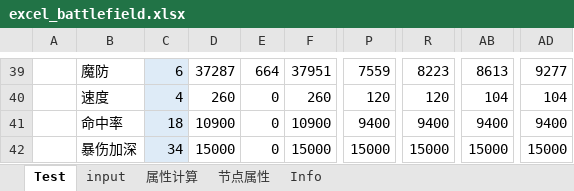
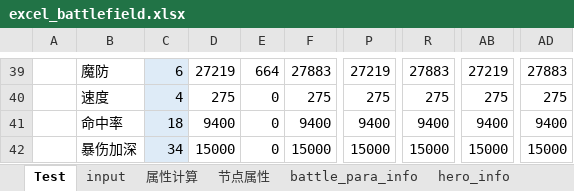
Before and after one commit to Tillfore/Turn-basedBattleSimuBook, an Excel workbook: excel_battlefield.xlsx, sheet Test, drawn as a sheet; only a part is shown, gaps mark what is left out; values as stored, in another font and other column widths than the file's, no borders; conditional formats not drawn; the diff covers the shown part only; the diff names each change by its address in the sheet, - before the commit and + after, or states it on an @@ line.

```diff
--- a/excel_battlefield.xlsx (sheet Test)
+++ b/excel_battlefield.xlsx (sheet Test)
@@ sheet tab unhidden: battle_para_info @@
@@ sheet tab unhidden: hero_info @@
-D39: 37287
+D39: 27219
-F39: 37951
+F39: 27883
-P39: 7559
+P39: 27219
-R39: 8223
+R39: 27883
-AB39: 8613
+AB39: 27219
-AD39: 9277
+AD39: 27883
-D40: 260
+D40: 275
-F40: 260
+F40: 275
-P40: 120
+P40: 275
-R40: 120
+R40: 275
-AB40: 104
+AB40: 275
-AD40: 104
+AD40: 275
-D41: 10900
+D41: 9400
-F41: 10900
+F41: 9400
```
Also changed, not shown: 2 added rows, 2 removed rows, 115 edited cells and merged cells elsewhere in this sheet, sheet Info, sheet 属性计算, sheet input, sheet 节点属性, other sheet tabs, formulas that keep their value.
